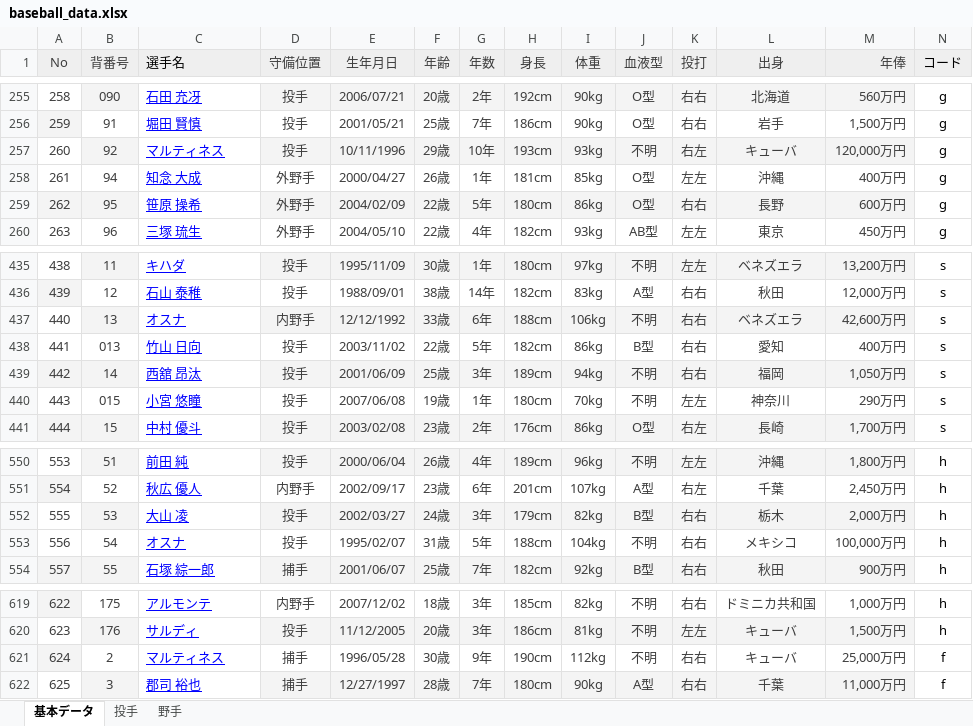
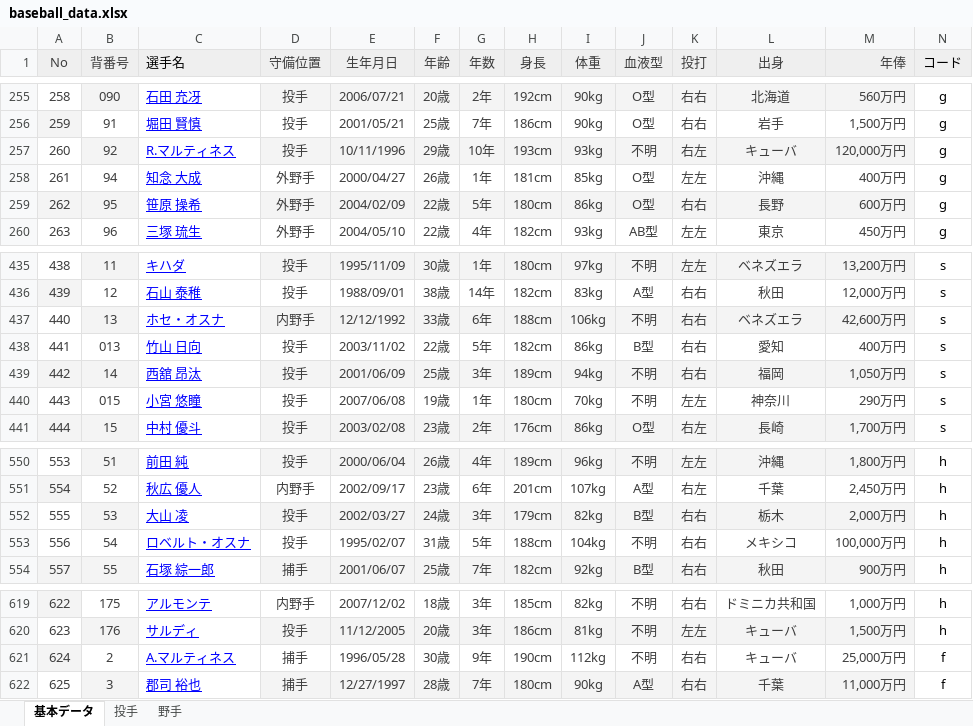
Before and after one commit to fuji210320-takatora/baseballquiz, an Excel workbook: baseball_data.xlsx, sheet 基本データ, drawn as a sheet; only a part is shown, gaps mark what is left out; values as stored, in another font and other column widths than the file's, no borders; the diff names each change by its address in the sheet, - before the commit and + after, or states it on an @@ line.

```diff
--- a/baseball_data.xlsx (sheet 基本データ)
+++ b/baseball_data.xlsx (sheet 基本データ)
-C257 (選手名): マルティネス
+C257 (選手名): R.マルティネス
-C437 (選手名): オスナ
+C437 (選手名): ホセ・オスナ
-C553 (選手名): オスナ
+C553 (選手名): ロベルト・オスナ
-C621 (選手名): マルティネス
+C621 (選手名): A.マルティネス
```
Also changed, not shown: sheet 野手, sheet 投手, formulas that keep their value.
